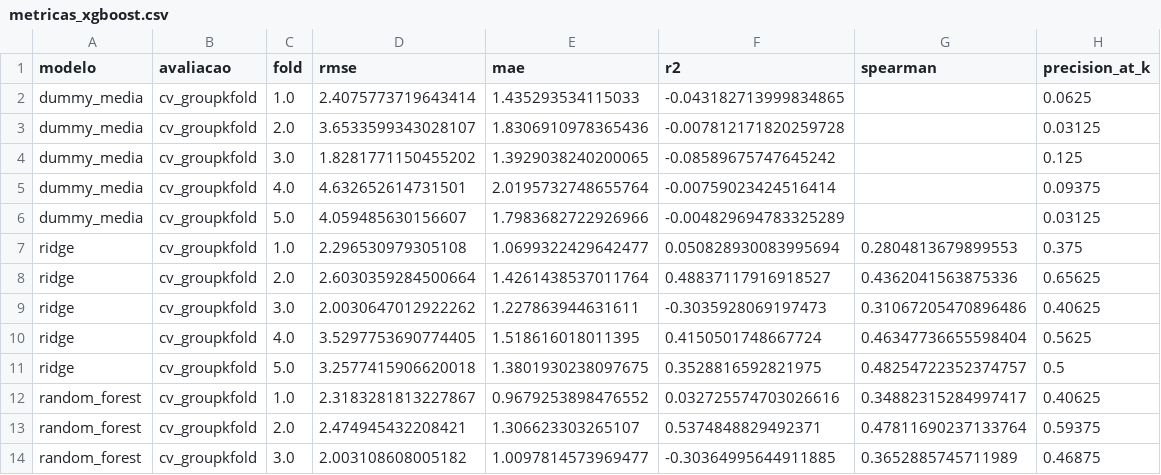
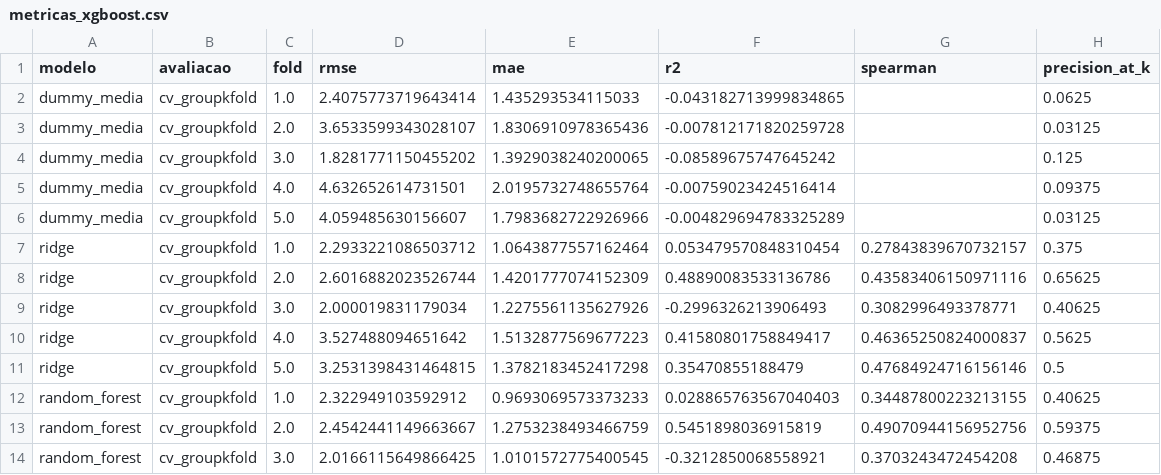
Before and after one commit to arturolivs/evasao-escolar, a CSV file: evasao-escolar/reports/metricas_xgboost.csv, drawn as a sheet; only a part is shown; the diff covers the shown part only.

```diff
--- a/evasao-escolar/reports/metricas_xgboost.csv
+++ b/evasao-escolar/reports/metricas_xgboost.csv
@@ -6,9 +6,9 @@ dummy_media,cv_groupkfold,4.0,4.632652614731501,2.0195732748655764,-0.0075902342
 dummy_media,cv_groupkfold,5.0,4.059485630156607,1.7983682722926966,-0.004829694783325289,,0.03125
-ridge,cv_groupkfold,1.0,2.296530979305108,1.0699322429642477,0.050828930083995694,0.2804813679899553,0.375
-ridge,cv_groupkfold,2.0,2.6030359284500664,1.4261438537011764,0.48837117916918527,0.4362041563875336,0.65625
-ridge,cv_groupkfold,3.0,2.0030647012922262,1.227863944631611,-0.3035928069197473,0.31067205470896486,0.40625
-ridge,cv_groupkfold,4.0,3.5297753690774405,1.518616018011395,0.4150501748667724,0.46347736655598404,0.5625
-ridge,cv_groupkfold,5.0,3.2577415906620018,1.3801930238097675,0.3528816592821975,0.48254722352374757,0.5
-random_forest,cv_groupkfold,1.0,2.3183281813227867,0.9679253898476552,0.032725574703026616,0.34882315284997417,0.40625
-random_forest,cv_groupkfold,2.0,2.474945432208421,1.306623303265107,0.5374848829492371,0.47811690237133764,0.59375
-random_forest,cv_groupkfold,3.0,2.003108608005182,1.0097814573969477,-0.30364995644911885,0.3652885745711989,0.46875
+ridge,cv_groupkfold,1.0,2.2933221086503712,1.0643877557162464,0.053479570848310454,0.27843839670732157,0.375
+ridge,cv_groupkfold,2.0,2.6016882023526744,1.4201777074152309,0.48890083533136786,0.43583406150971116,0.65625
+ridge,cv_groupkfold,3.0,2.000019831179034,1.2275561135627926,-0.2996326213906493,0.3082996493378771,0.40625
+ridge,cv_groupkfold,4.0,3.527488094651642,1.5132877569677223,0.41580801758849417,0.46365250824000837,0.5625
+ridge,cv_groupkfold,5.0,3.2531398431464815,1.3782183452417298,0.35470855188479,0.47684924716156146,0.5
+random_forest,cv_groupkfold,1.0,2.322949103592912,0.9693069573373233,0.028865763567040403,0.34487800223213155,0.40625
+random_forest,cv_groupkfold,2.0,2.4542441149663667,1.2753238493466759,0.5451898036915819,0.49070944156952756,0.59375
+random_forest,cv_groupkfold,3.0,2.0166115649866425,1.0101572775400545,-0.3212850068558921,0.3703243472454208,0.46875
```
Also changed, not shown: 1 added row, 1 removed row and 39 edited cells elsewhere in this file, evasao-escolar/reports/xgboost_feature_importance.csv, 14 other files.
